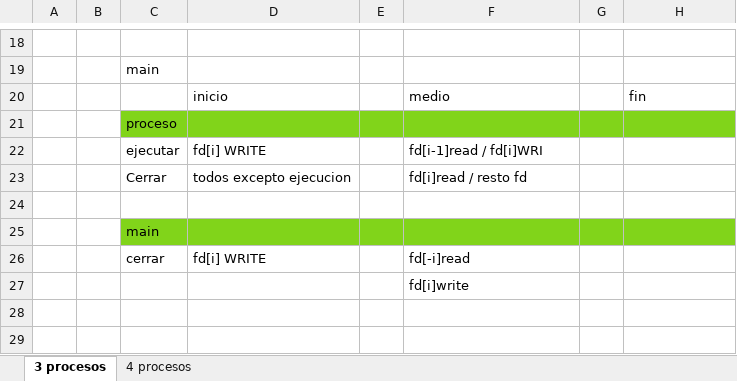
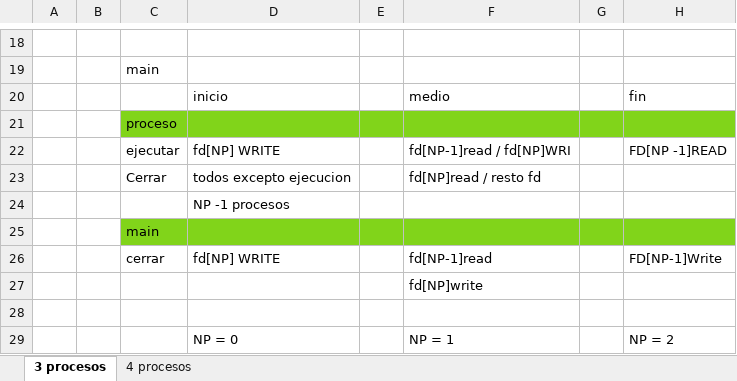
Before and after one commit to juanmipancorbo/minishell, an Excel workbook: tester/fd.xlsx, sheet 3 procesos, drawn as a sheet; only a part is shown, gaps mark what is left out; values as stored, in another font and other column widths than the file's, no borders; removed rows and columns are numbered as before the commit, all else as after; the diff names each change by its address in the sheet, - before the commit and + after, or states it on an @@ line.

```diff
--- a/tester/fd.xlsx (sheet 3 procesos)
+++ b/tester/fd.xlsx (sheet 3 procesos)
-D22: fd[i] WRITE
+D22: fd[NP] WRITE
-F22: fd[i-1]read / fd[i]WRI
+F22: fd[NP-1]read / fd[NP]WRI
-H22: (empty)
+H22: FD[NP -1]READ
-F23: fd[i]read / resto fd
+F23: fd[NP]read / resto fd
+row 24:  |  |  | NP -1 procesos
+row 26:  |  | cerrar | fd[NP] WRITE |  | fd[NP-1]read |  | FD[NP-1]Write
+row 27:  |  |  |  |  | fd[NP]write
-row 26:  |  | cerrar | fd[i] WRITE |  | fd[-i]read
-row 27:  |  |  |  |  | fd[i]write
+row 29:  |  |  | NP = 0 |  | NP = 1 |  | NP = 2
```
Also changed, not shown: sheet 4 procesos.
